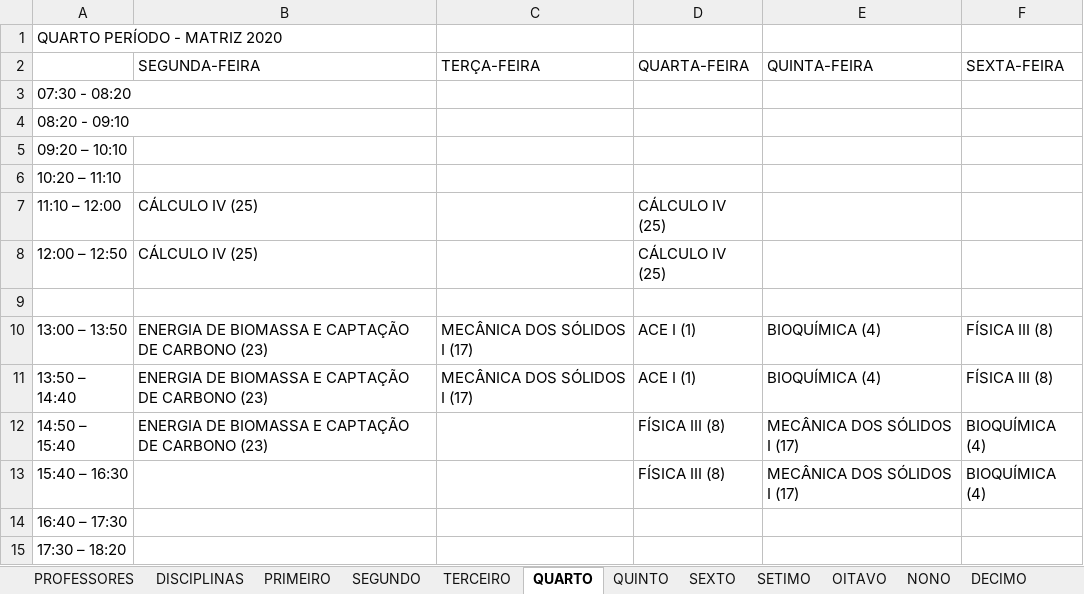
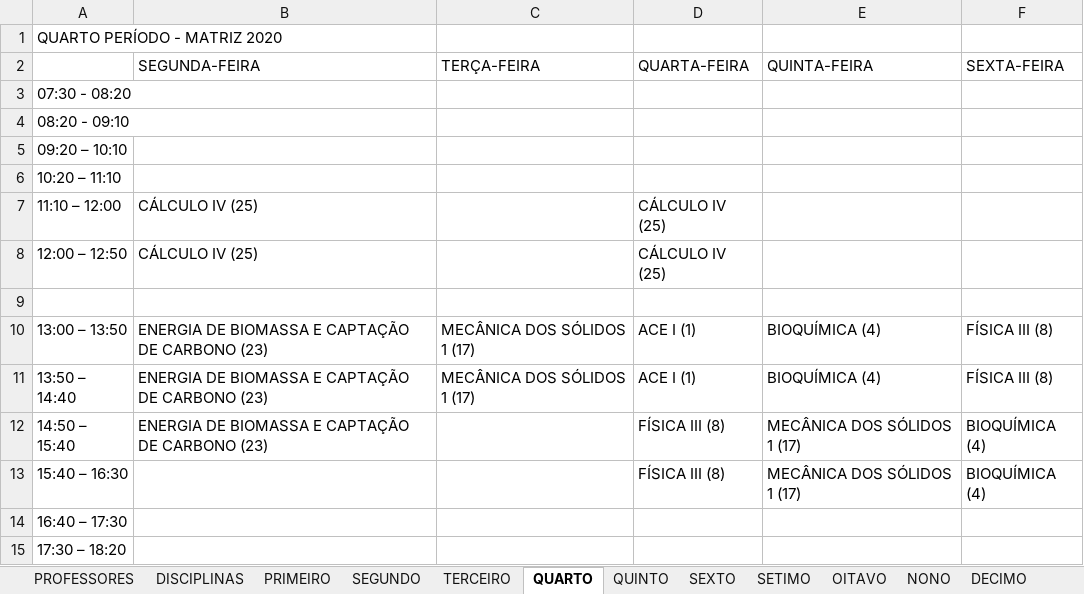
Before and after one commit to igorcavalcantetorres/GESTAO_OFERTA_ACADEMICA, an Excel workbook: dataset.xlsx, sheet QUARTO, drawn as a sheet; values as stored, in another font and other column widths than the file's, no borders; the diff names each change by its address in the sheet, - before the commit and + after, or states it on an @@ line.

Commit message:
Update dataset.xlsx

```diff
--- a/dataset.xlsx (sheet QUARTO)
+++ b/dataset.xlsx (sheet QUARTO)
-C10:C11 (TERÇA-FEIRA): MECÂNICA DOS SÓLIDOS I (17)
+C10:C11 (TERÇA-FEIRA): MECÂNICA DOS SÓLIDOS 1 (17)
-E12:E13 (QUINTA-FEIRA): MECÂNICA DOS SÓLIDOS I (17)
+E12:E13 (QUINTA-FEIRA): MECÂNICA DOS SÓLIDOS 1 (17)
```
Also changed, not shown: sheet SEXTO.
